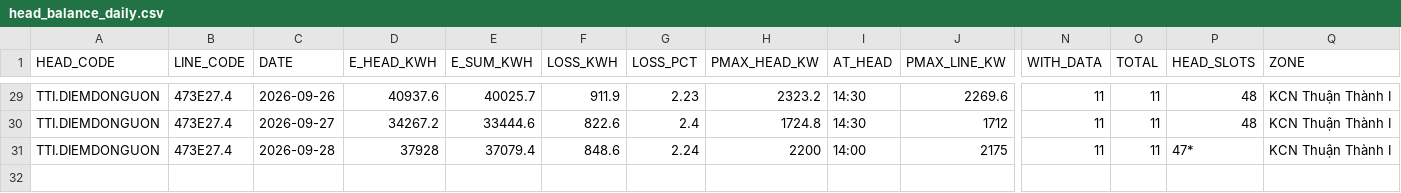
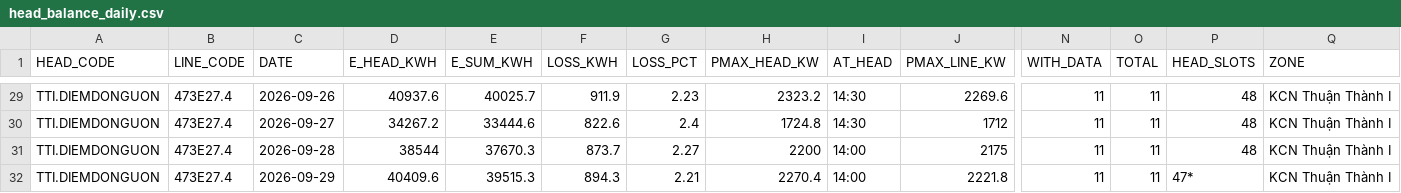
Before and after one commit to Gelex-Electric/shared-diary-pocketbase, a CSV file: public/head_balance_daily.csv, drawn as a sheet; only a part is shown, gaps mark what is left out; rows hold the shown columns only; the diff names each change by its address in the sheet, - before the commit and + after, or states it on an @@ line.

```diff
--- a/public/head_balance_daily.csv
+++ b/public/head_balance_daily.csv
-D31 (E_HEAD_KWH): 37928
+D31 (E_HEAD_KWH): 38544
-E31 (E_SUM_KWH): 37079.4
+E31 (E_SUM_KWH): 37670.3
-F31 (LOSS_KWH): 848.6
+F31 (LOSS_KWH): 873.7
-G31 (LOSS_PCT): 2.24
+G31 (LOSS_PCT): 2.27
-P31 (HEAD_SLOTS): 47*
+P31 (HEAD_SLOTS): 48
+row 32: TTI.DIEMDONGUON | 473E27.4 | 2026-09-29 | 40409.6 | 39515.3 | 894.3 | 2.21 | 2270.4 | 14:00 | 2221.8 | 11 | 11 | 47* | KCN Thuận Thành I
```
Also changed, not shown: public/pmax_daily.csv, public/pmax_line_daily.csv, 10 other files.
